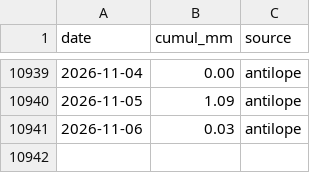
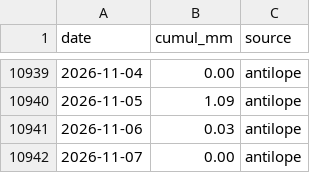
Before and after one commit to nicolasdbs8/precip-yavannome, a CSV file: precip_yavannome.csv, drawn as a sheet; only a part is shown, gaps mark what is left out; the diff names each change by its address in the sheet, - before the commit and + after, or states it on an @@ line.

```diff
--- a/precip_yavannome.csv
+++ b/precip_yavannome.csv
+row 10942: 2026-11-07 | 0.00 | antilope
```
Also changed, not shown: 1 other file.
